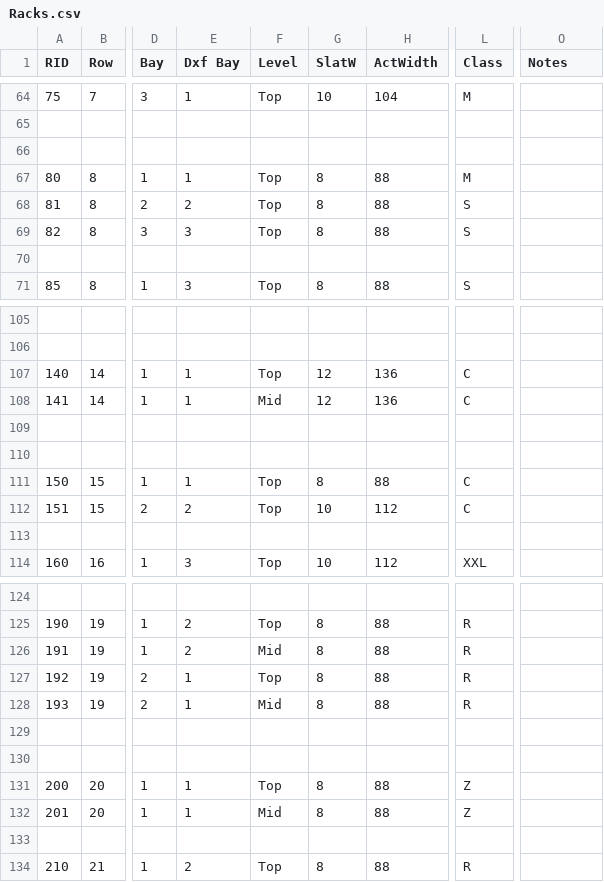
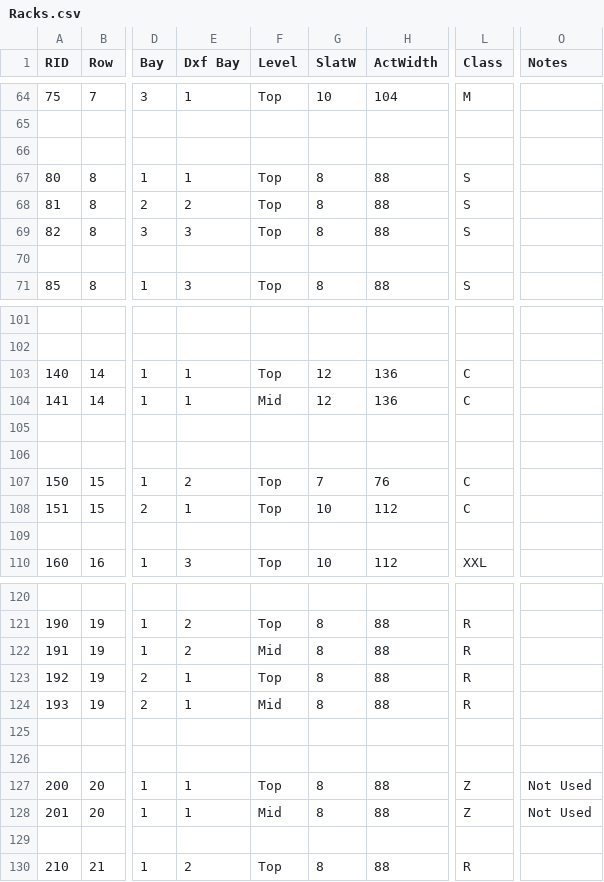
Before and after one commit to SkyeSweeney/QuiltShowLayout, a CSV file: Racks.csv, drawn as a sheet; only a part is shown, gaps mark what is left out; addresses are those after the commit; the diff covers the shown part only; the diff names each change by its address in the sheet, - before the commit and + after, or states it on an @@ line.

```diff
--- a/Racks.csv
+++ b/Racks.csv
-L67 (Class): M
+L67 (Class): S
-E107 (Dxf Bay): 1
+E107 (Dxf Bay): 2
-G107 (SlatW): 8
+G107 (SlatW): 7
-H107 (ActWidth): 88
+H107 (ActWidth): 76
-E108 (Dxf Bay): 2
+E108 (Dxf Bay): 1
-O127:O128 (Notes): (empty)
+O127:O128 (Notes): Not Used
```
Also changed, not shown: 4 removed rows and 36 edited cells elsewhere in this file, 2 other files.
